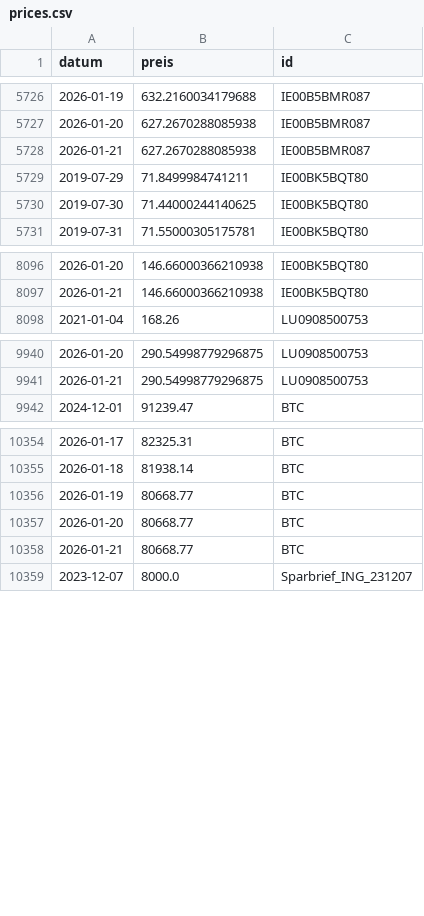
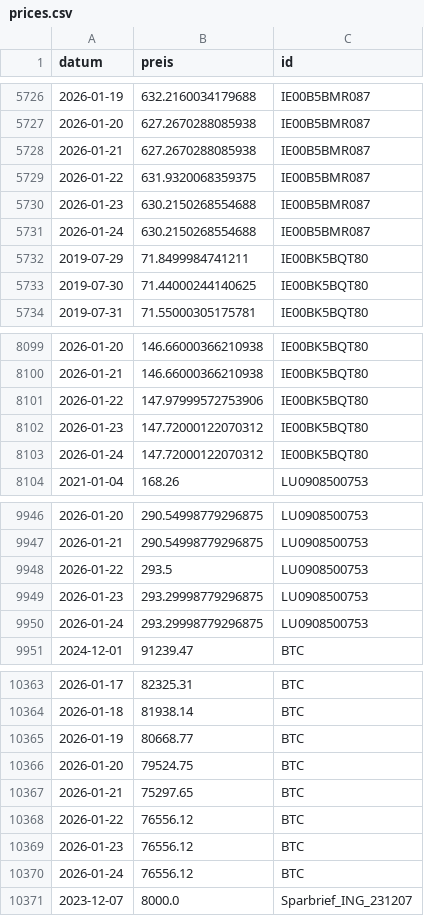
Before and after one commit to soeren-schwabbauer/finanzen-prices, a CSV file: prices.csv, drawn as a sheet; only a part is shown, gaps mark what is left out; the diff covers the shown part only.

```diff
--- a/prices.csv
+++ b/prices.csv
@@ -5728,2 +5728,5 @@ datum,preis,id
 2026-01-21,627.2670288085938,IE00B5BMR087
+2026-01-22,631.9320068359375,IE00B5BMR087
+2026-01-23,630.2150268554688,IE00B5BMR087
+2026-01-24,630.2150268554688,IE00B5BMR087
 2019-07-29,71.8499984741211,IE00BK5BQT80
@@ -8097,2 +8100,5 @@ datum,preis,id
 2026-01-21,146.66000366210938,IE00BK5BQT80
+2026-01-22,147.97999572753906,IE00BK5BQT80
+2026-01-23,147.72000122070312,IE00BK5BQT80
+2026-01-24,147.72000122070312,IE00BK5BQT80
 2021-01-04,168.26,LU0908500753
@@ -9941,2 +9947,5 @@ datum,preis,id
 2026-01-21,290.54998779296875,LU0908500753
+2026-01-22,293.5,LU0908500753
+2026-01-23,293.29998779296875,LU0908500753
+2026-01-24,293.29998779296875,LU0908500753
 2024-12-01,91239.47,BTC
@@ -10356,4 +10365,7 @@ datum,preis,id
 2026-01-19,80668.77,BTC
-2026-01-20,80668.77,BTC
-2026-01-21,80668.77,BTC
+2026-01-20,79524.75,BTC
+2026-01-21,75297.65,BTC
+2026-01-22,76556.12,BTC
+2026-01-23,76556.12,BTC
+2026-01-24,76556.12,BTC
 2023-12-07,8000.0,Sparbrief_ING_231207
```
Also changed, not shown: 3 added rows elsewhere in this file, data/depot/IE00B5BMR087.csv, data/depot/IE00BK5BQT80.csv, 3 other files.
